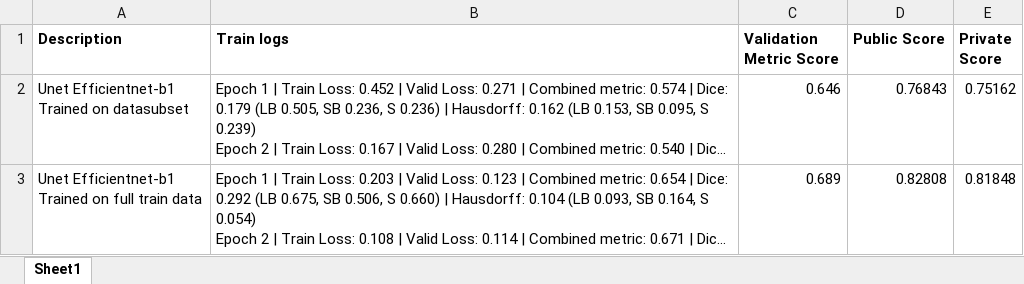
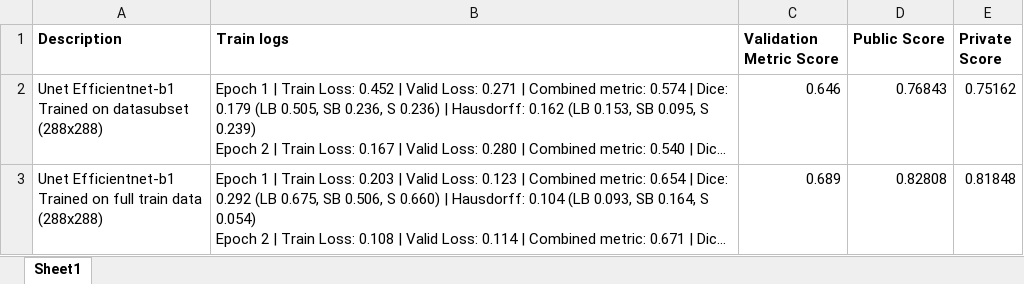
Before and after one commit to abhivij/GI-Tract-Image-Segmentation, an Excel workbook: Scores.xlsx, sheet Sheet1, drawn as a sheet; only a part is shown; long unchanged cells end in …; values as stored, in another font and other column widths than the file's, no borders; ↵ is a line break in a cell; the diff covers the shown part only; the diff names each change by its address in the sheet, - before the commit and + after, or states it on an @@ line.

```diff
--- a/Scores.xlsx (sheet Sheet1)
+++ b/Scores.xlsx (sheet Sheet1)
-A2 (Description): …on datasubset
+A2 (Description): …on datasubset ↵ (288x288)
-A3 (Description): …train data
+A3 (Description): …train data ↵ (288x288)
```
Also changed, not shown: 2 added rows elsewhere in this sheet, 1 other file.
